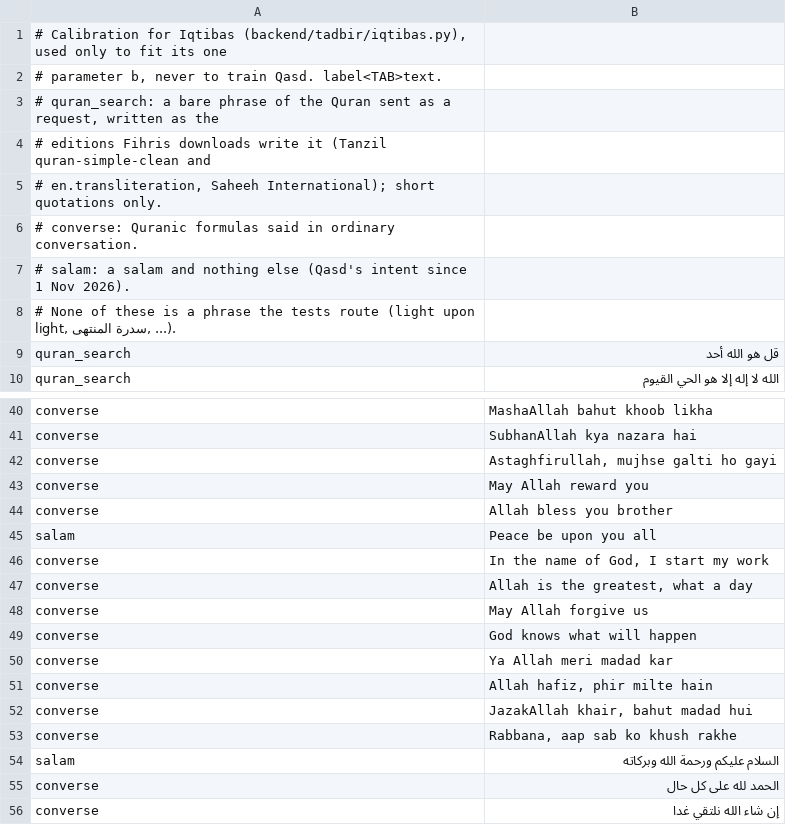
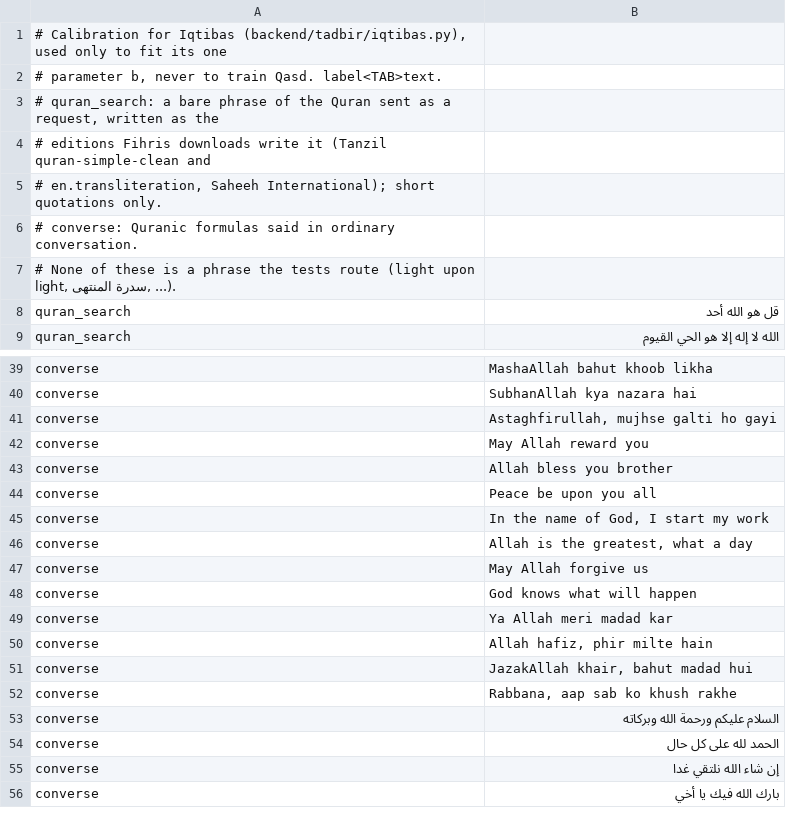
Before and after one commit to CodeWithJuber/mizan, a TSV file: backend/tadbir/data/iqtibas/calibration.tsv, drawn as a sheet; only a part is shown, gaps mark what is left out; the shorter side is filled out with more unchanged rows.

```diff
--- a/backend/tadbir/data/iqtibas/calibration.tsv
+++ b/backend/tadbir/data/iqtibas/calibration.tsv
@@ -6,3 +6,2 @@
 # converse: Quranic formulas said in ordinary conversation.
-# salam: a salam and nothing else (Qasd's intent since 1 Nov 2026).
 # None of these is a phrase the tests route (light upon light, سدرة المنتهى, ...).
@@ -44,3 +43,3 @@ converse	May Allah reward you
 converse	Allah bless you brother
-salam	Peace be upon you all
+converse	Peace be upon you all
 converse	In the name of God, I start my work
@@ -53,3 +52,3 @@ converse	JazakAllah khair, bahut madad hui
 converse	Rabbana, aap sab ko khush rakhe
-salam	السلام عليكم ورحمة الله وبركاته
+converse	السلام عليكم ورحمة الله وبركاته
 converse	الحمد لله على كل حال
```
Also changed, not shown: 15 other files.
